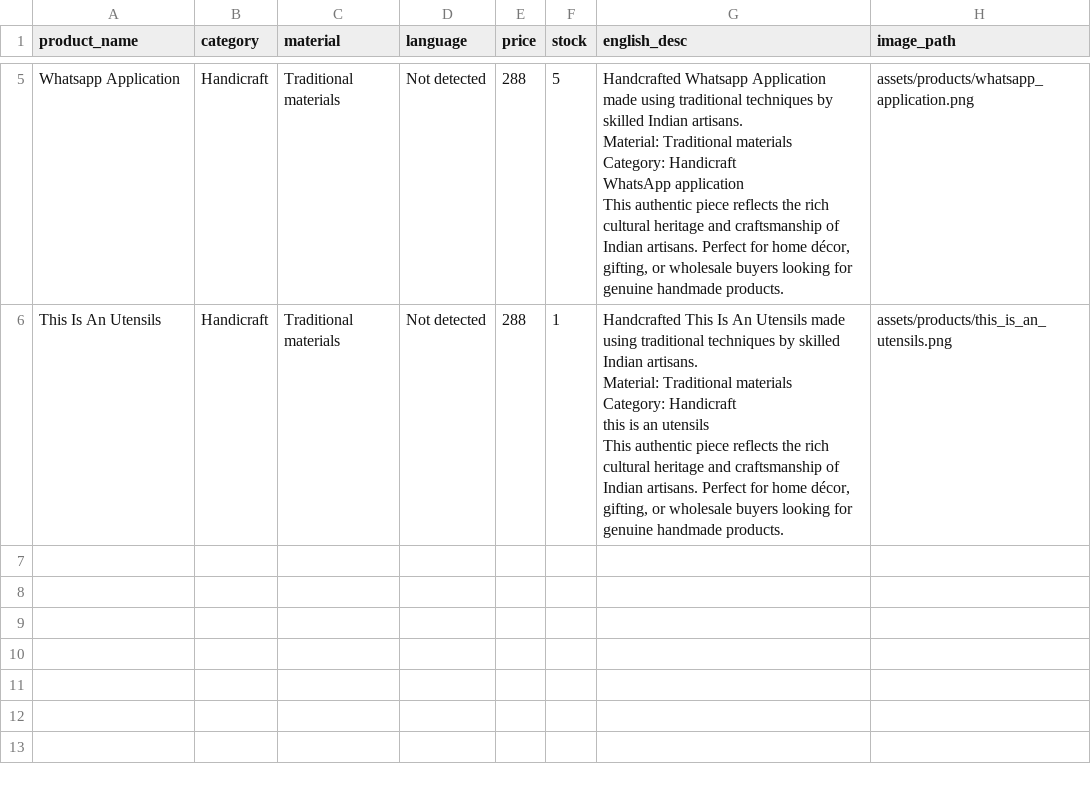
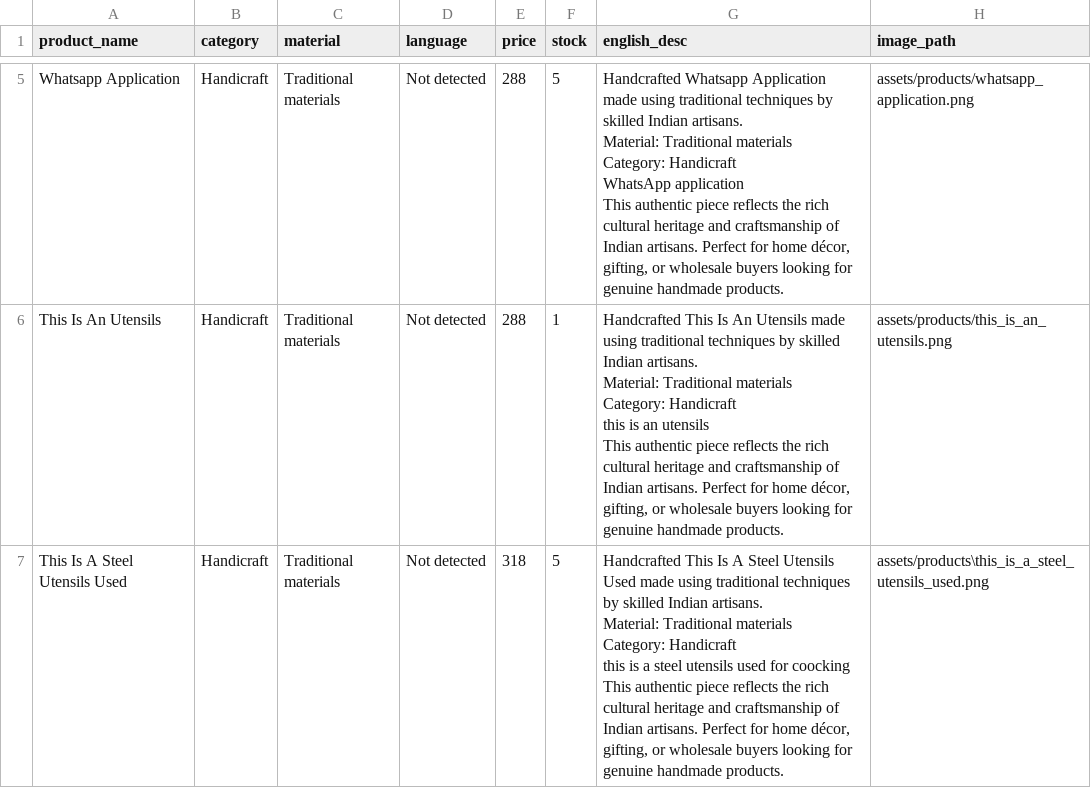
Before and after one commit to suryatejadevara/AGR_sutra, a CSV file: data/products.csv, drawn as a sheet; only a part is shown, gaps mark what is left out; ↵ is a line break in a cell; the diff names each change by its address in the sheet, - before the commit and + after, or states it on an @@ line.

```diff
--- a/data/products.csv
+++ b/data/products.csv
+row 7: This Is A Steel Utensils Used | Handicraft | Traditional materials | Not detected | 318 | 5 | Handcrafted This Is A Steel Utensils Used made using traditional techniques by skilled Indian artisans. ↵ Material: Traditional materials ↵ Category: Handicraft ↵ this is a steel utensils used for coocking ↵ This authentic piece reflects the rich cultural heritage and craftsmanship of Indian artisans. Perfect for home décor, gifting, or wholesale buyers looking for genuine handmade products. | assets/products\this_is_a_steel_utensils_used.png
```
Also changed, not shown: 2 other files.
